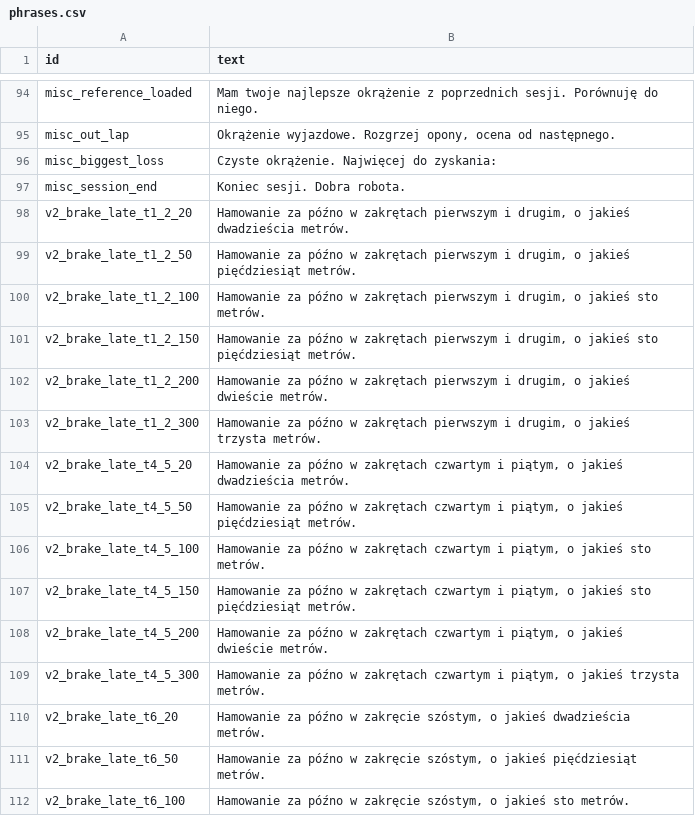
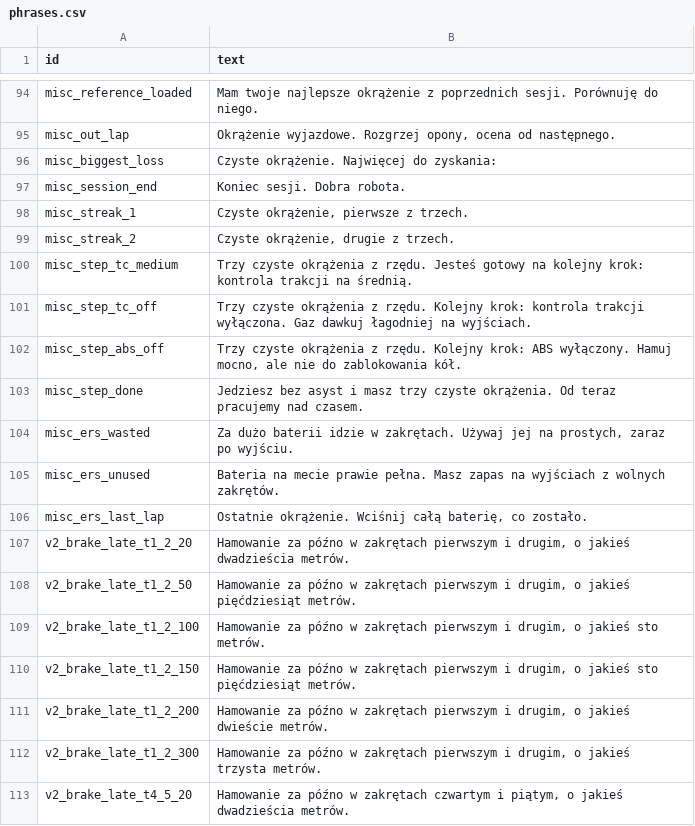
Before and after one commit to LukaszTM/BoxBox-Academy, a CSV file: assets/voice/phrases.csv, drawn as a sheet; only a part is shown, gaps mark what is left out; the shorter side is filled out with more unchanged rows; the diff names each change by its address in the sheet, - before the commit and + after, or states it on an @@ line.

```diff
--- a/assets/voice/phrases.csv
+++ b/assets/voice/phrases.csv
+row 98: misc_streak_1 | Czyste okrążenie, pierwsze z trzech.
+row 99: misc_streak_2 | Czyste okrążenie, drugie z trzech.
+row 100: misc_step_tc_medium | Trzy czyste okrążenia z rzędu. Jesteś gotowy na kolejny krok: kontrola trakcji na średnią.
+row 101: misc_step_tc_off | Trzy czyste okrążenia z rzędu. Kolejny krok: kontrola trakcji wyłączona. Gaz dawkuj łagodniej na wyjściach.
+row 102: misc_step_abs_off | Trzy czyste okrążenia z rzędu. Kolejny krok: ABS wyłączony. Hamuj mocno, ale nie do zablokowania kół.
+row 103: misc_step_done | Jedziesz bez asyst i masz trzy czyste okrążenia. Od teraz pracujemy nad czasem.
+row 104: misc_ers_wasted | Za dużo baterii idzie w zakrętach. Używaj jej na prostych, zaraz po wyjściu.
+row 105: misc_ers_unused | Bateria na mecie prawie pełna. Masz zapas na wyjściach z wolnych zakrętów.
+row 106: misc_ers_last_lap | Ostatnie okrążenie. Wciśnij całą baterię, co zostało.
```
Also changed, not shown: 10 other files.
